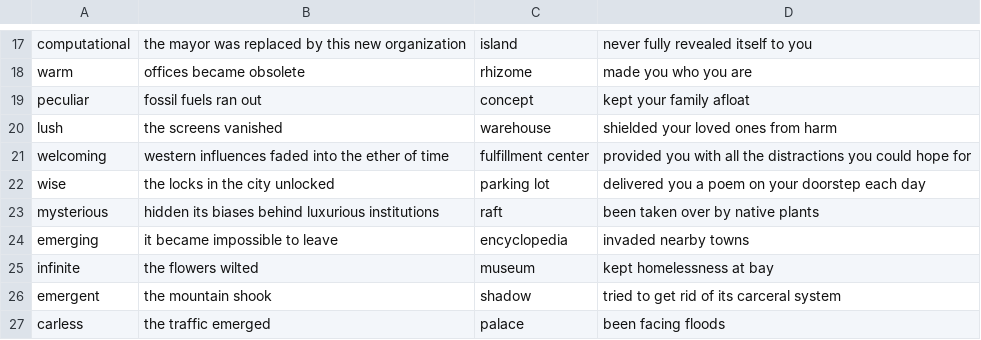
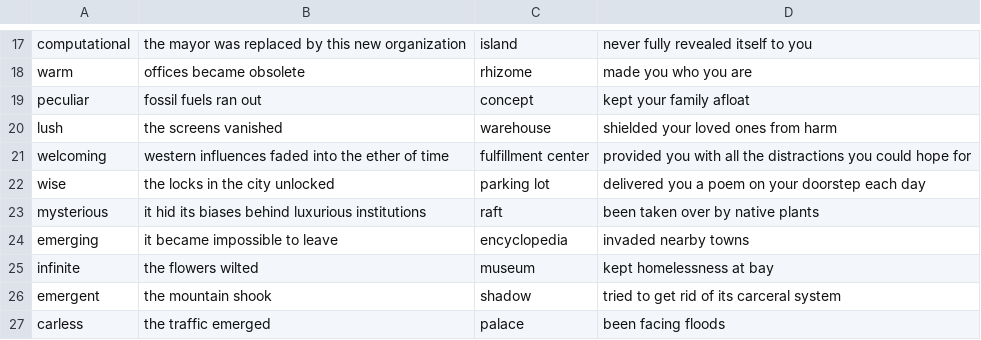
Before and after one commit to Juzbox/CrypticCities, a CSV file: assets/conceptgen.csv, drawn as a sheet; only a part is shown, gaps mark what is left out.

```diff
--- a/assets/conceptgen.csv
+++ b/assets/conceptgen.csv
@@ -22,3 +22,3 @@ welcoming,western influences faded into the ether of time,fulfillment center,pro
 wise,the locks in the city unlocked,parking lot,delivered you a poem on your doorstep each day
-mysterious,hidden its biases behind luxurious institutions,raft,been taken over by native plants
+mysterious,it hid its biases behind luxurious institutions,raft,been taken over by native plants
 emerging,it became impossible to leave,encyclopedia,invaded nearby towns
```
Also changed, not shown: 3 other files.
